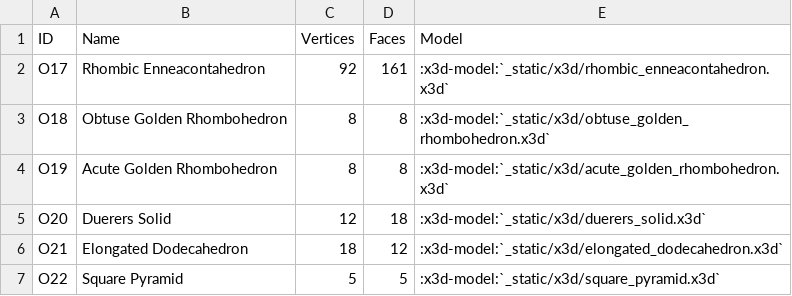
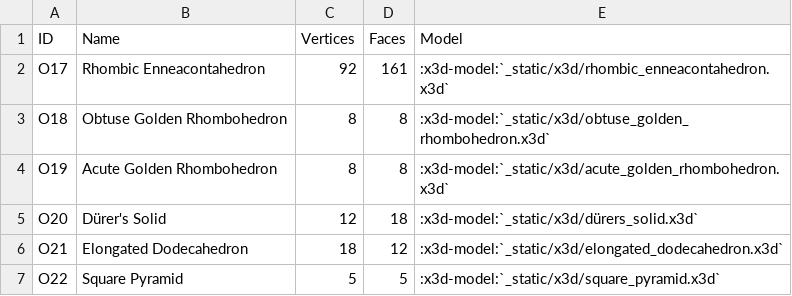
Before and after one commit to glotzerlab/coxeter, a CSV file: doc/source/_data/science.1220869.other_O17-O22.csv, drawn as a sheet.

Commit message:
Fix typo in name of Dürer's solid

```diff
--- a/doc/source/_data/science.1220869.other_O17-O22.csv
+++ b/doc/source/_data/science.1220869.other_O17-O22.csv
@@ -4,3 +4,3 @@ O18,Obtuse Golden Rhombohedron,8,8,:x3d-model:`_static/x3d/obtuse_golden_rhomboh
 O19,Acute Golden Rhombohedron,8,8,:x3d-model:`_static/x3d/acute_golden_rhombohedron.x3d`
-O20,Duerers Solid,12,18,:x3d-model:`_static/x3d/duerers_solid.x3d`
+O20,Dürer's Solid,12,18,:x3d-model:`_static/x3d/dürers_solid.x3d`
 O21,Elongated Dodecahedron,18,12,:x3d-model:`_static/x3d/elongated_dodecahedron.x3d`
```
Also changed, not shown: 2 other files.
